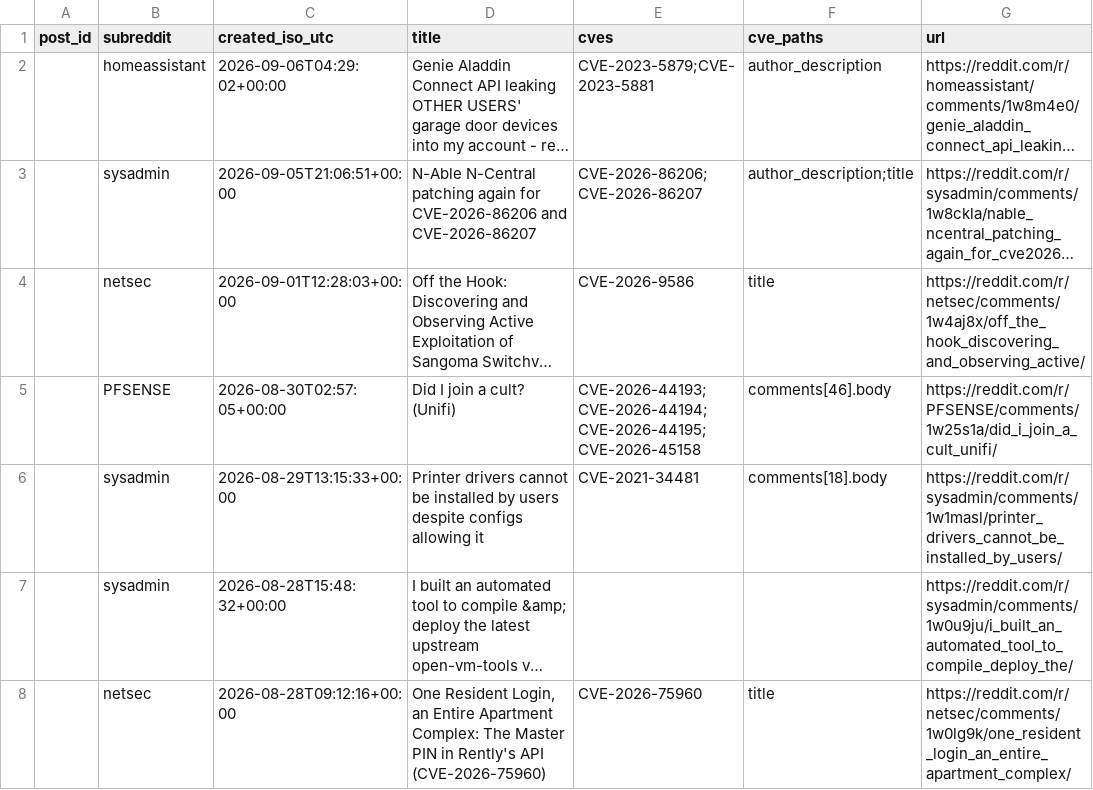
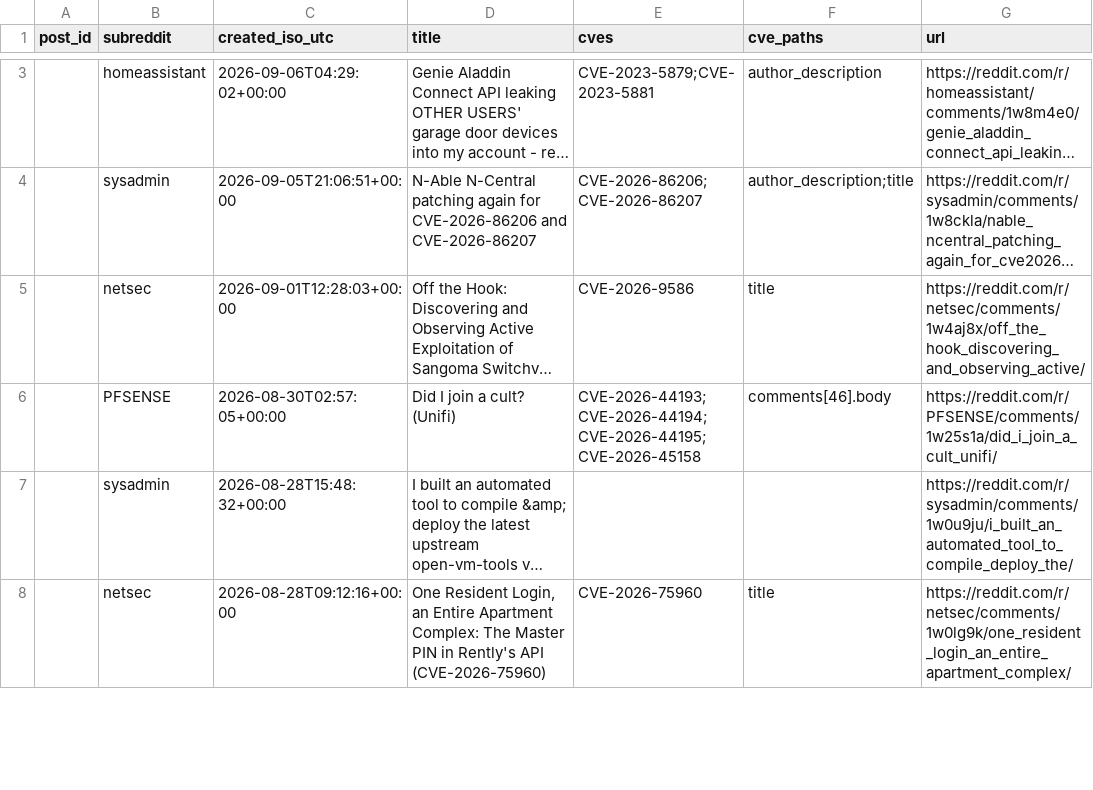
Before and after one commit to therohantilwani/Reddit_CVE_detection, a CSV file: data/reddit_cve_key_audit.csv, drawn as a sheet; only a part is shown, gaps mark what is left out; long unchanged cells end in …; removed rows and columns are numbered as before the commit, all else as after; the diff covers the shown part only; the diff names each change by its address in the sheet, - before the commit and + after, or states it on an @@ line.

```diff
--- a/data/reddit_cve_key_audit.csv
+++ b/data/reddit_cve_key_audit.csv
-row 6:  | sysadmin | 2026-08-29T13:15:33+00:00 | Printer drivers cannot be installed by users despite configs allowing it | CVE-2021-34481 | comments[18].body | https://reddit.com/r/sysadmin/comments/1w1masl/printer_drivers_cannot_be_installed_by_users/
```
Also changed, not shown: 1 added row, 2 removed rows and 2 edited cells elsewhere in this file, data/cve_lead_time.csv, data/cve_summary.csv, 3 other files.
